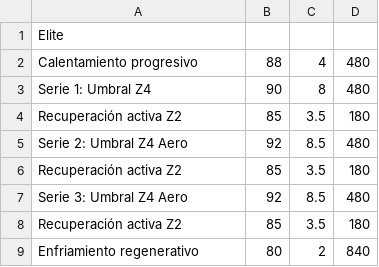
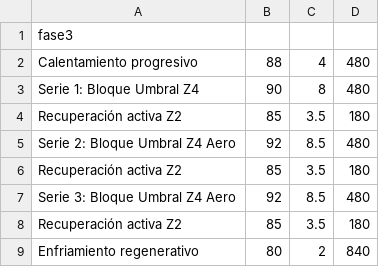
Before and after one commit to yeriel/paincave, a CSV file: planes/viernes_umbral_z4/fase3.csv (was planes/intervalos_umbral/elite.csv), drawn as a sheet.

```diff
--- a/planes/intervalos_umbral/elite.csv
+++ b/planes/viernes_umbral_z4/fase3.csv
@@ -1,8 +1,8 @@
-Elite
+fase3
 Calentamiento progresivo, 88, 4, 480
-Serie 1: Umbral Z4, 90, 8, 480
+Serie 1: Bloque Umbral Z4, 90, 8, 480
 Recuperación activa Z2, 85, 3.5, 180
-Serie 2: Umbral Z4 Aero, 92, 8.5, 480
+Serie 2: Bloque Umbral Z4 Aero, 92, 8.5, 480
 Recuperación activa Z2, 85, 3.5, 180
-Serie 3: Umbral Z4 Aero, 92, 8.5, 480
+Serie 3: Bloque Umbral Z4 Aero, 92, 8.5, 480
 Recuperación activa Z2, 85, 3.5, 180
```
Also changed, not shown: planes/martes_sweet_spot/fase2.csv, planes/martes_sweet_spot/fase3.csv, 36 other files.
